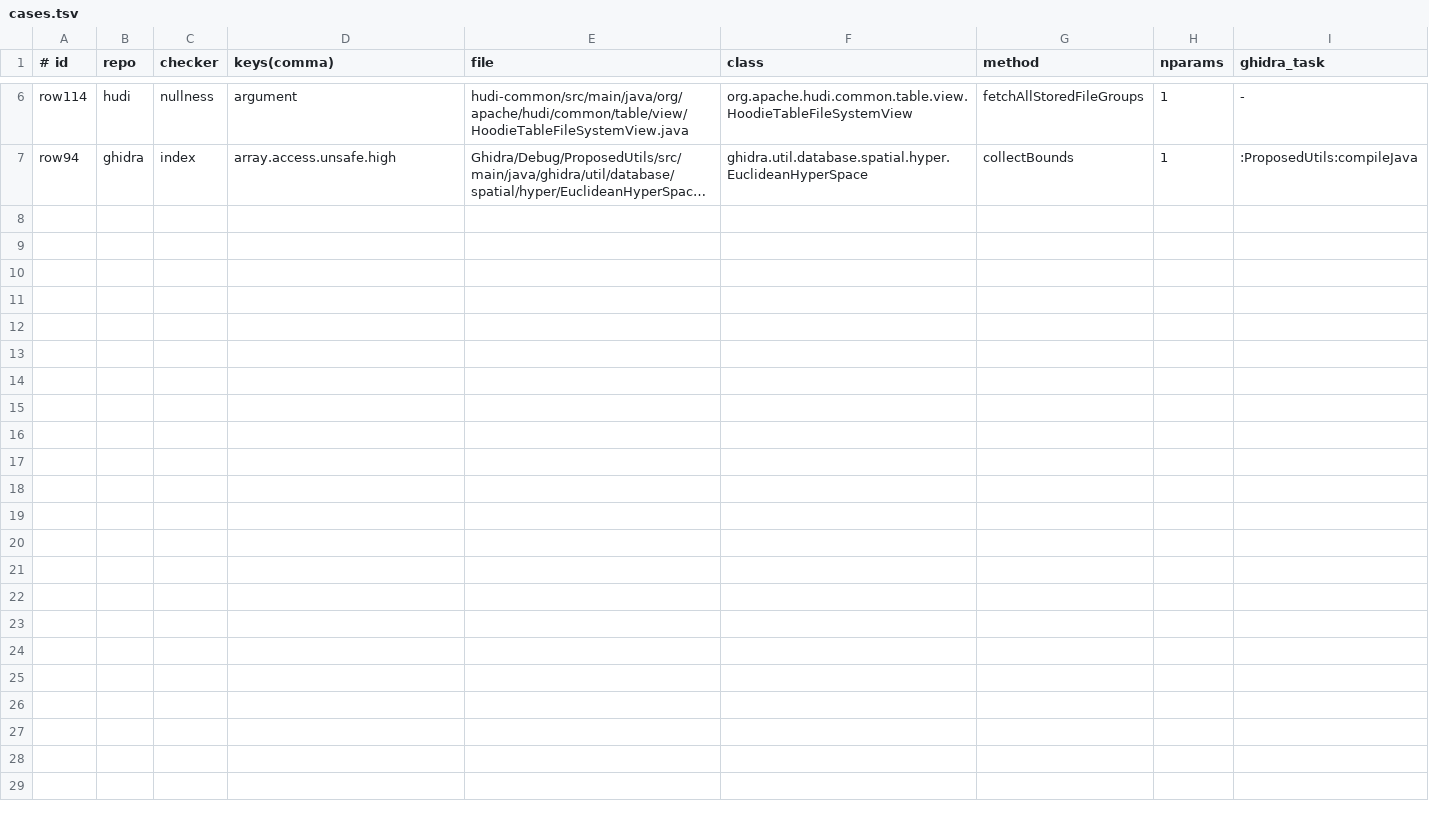
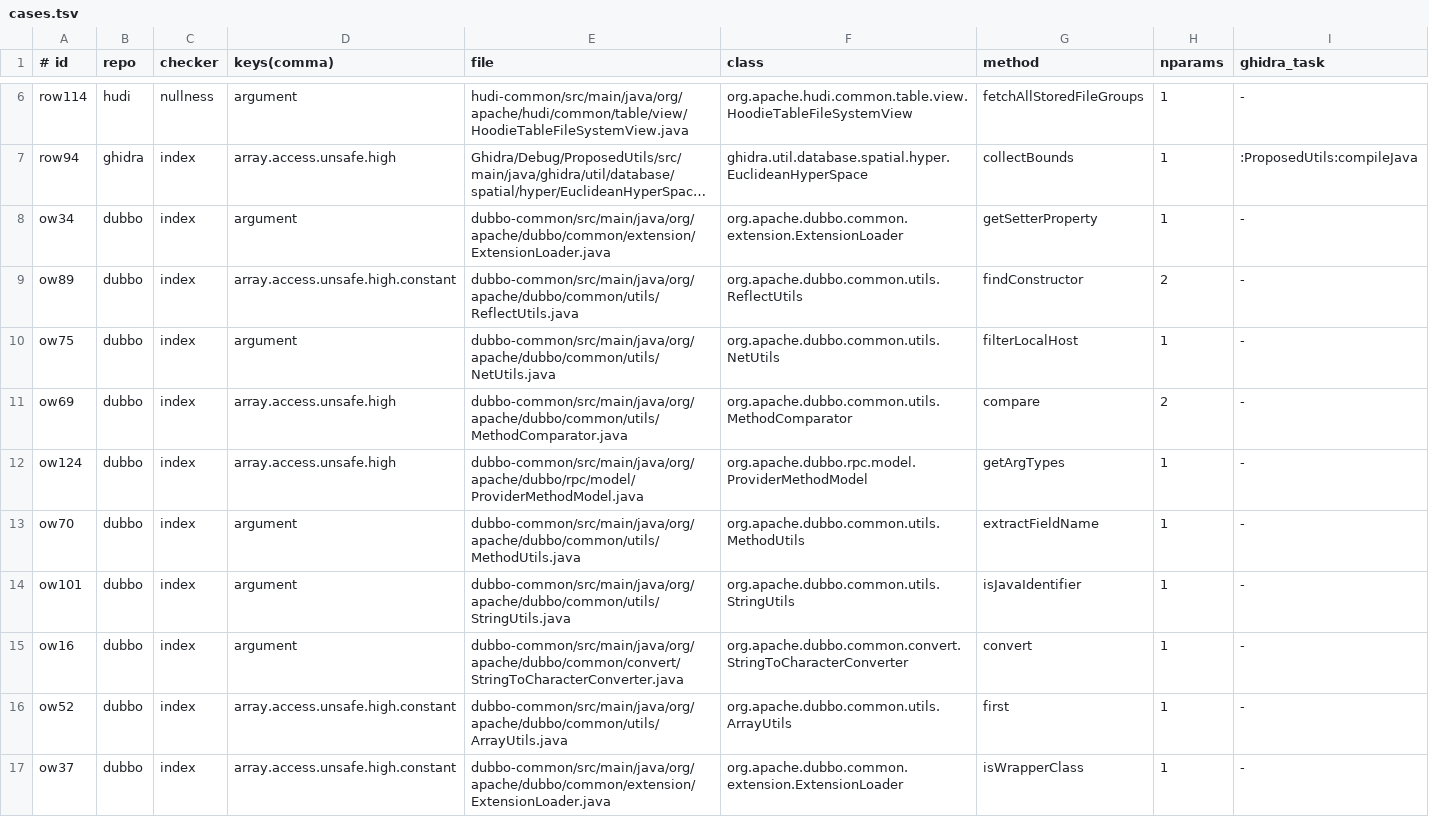
Before and after one commit to erfan-arvan/snippet-selection-pipeline, a TSV file: fullproject-verification/refactorings/cases.tsv, drawn as a sheet; only a part is shown, gaps mark what is left out; long unchanged cells end in …; the diff names each change by its address in the sheet, - before the commit and + after, or states it on an @@ line.

```diff
--- a/fullproject-verification/refactorings/cases.tsv
+++ b/fullproject-verification/refactorings/cases.tsv
+row 8: ow34 | dubbo | index | argument | dubbo-common/src/main/java/org/apache/dubbo/common/extension/ExtensionLoader.java | org.apache.dubbo.common.extension.ExtensionLoader | getSetterProperty | 1 | -
+row 9: ow89 | dubbo | index | array.access.unsafe.high.constant | dubbo-common/src/main/java/org/apache/dubbo/common/utils/ReflectUtils.java | org.apache.dubbo.common.utils.ReflectUtils | findConstructor | 2 | -
+row 10: ow75 | dubbo | index | argument | dubbo-common/src/main/java/org/apache/dubbo/common/utils/NetUtils.java | org.apache.dubbo.common.utils.NetUtils | filterLocalHost | 1 | -
+row 11: ow69 | dubbo | index | array.access.unsafe.high | dubbo-common/src/main/java/org/apache/dubbo/common/utils/MethodComparator.java | org.apache.dubbo.common.utils.MethodComparator | compare | 2 | -
+row 12: ow124 | dubbo | index | array.access.unsafe.high | dubbo-common/src/main/java/org/apache/dubbo/rpc/model/ProviderMethodModel.java | org.apache.dubbo.rpc.model.ProviderMethodModel | getArgTypes | 1 | -
+row 13: ow70 | dubbo | index | argument | dubbo-common/src/main/java/org/apache/dubbo/common/utils/MethodUtils.java | org.apache.dubbo.common.utils.MethodUtils | extractFieldName | 1 | -
+row 14: ow101 | dubbo | index | argument | dubbo-common/src/main/java/org/apache/dubbo/common/utils/StringUtils.java | org.apache.dubbo.common.utils.StringUtils | isJavaIdentifier | 1 | -
+row 15: ow16 | dubbo | index | argument | dubbo-common/src/main/java/org/apache/dubbo/common/convert/StringToCharacterConverter.java | org.apache.dubbo.common.convert.StringToCharacterConverter | convert | 1 | -
+row 16: ow52 | dubbo | index | array.access.unsafe.high.constant | dubbo-common/src/main/java/org/apache/dubbo/common/utils/ArrayUtils.java | org.apache.dubbo.common.utils.ArrayUtils | first | 1 | -
+row 17: ow37 | dubbo | index | array.access.unsafe.high.constant | dubbo-common/src/main/java/org/apache/dubbo/common/extension/ExtensionLoader.java | org.apache.dubbo.common.extension.ExtensionLoader | isWrapperClass | 1 | -
```
Also changed, not shown: 10 other files.
